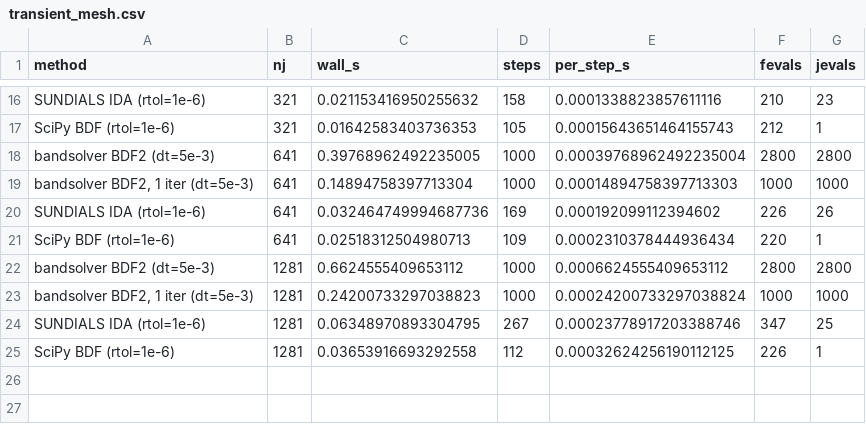
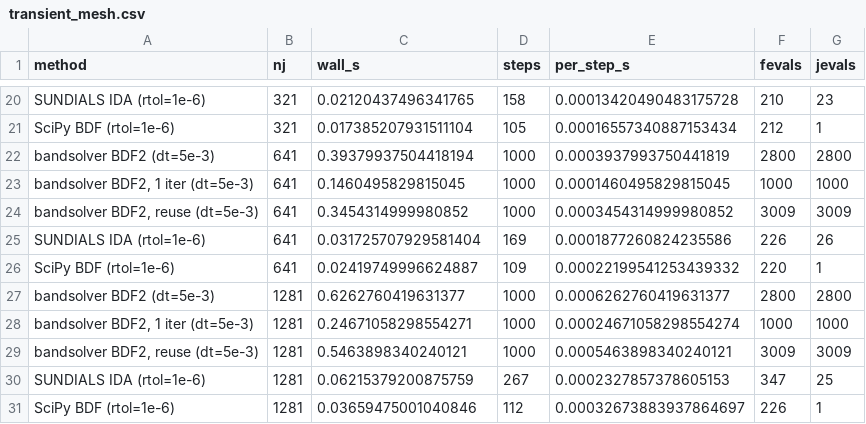
Before and after one commit to jcbernard87/bandsolver, a CSV file: benchmarks/results/transient_mesh.csv, drawn as a sheet; only a part is shown, gaps mark what is left out; addresses are those after the commit; the diff covers the shown part only; the diff names each change by its address in the sheet, - before the commit and + after, or states it on an @@ line.

```diff
--- a/benchmarks/results/transient_mesh.csv
+++ b/benchmarks/results/transient_mesh.csv
-C20 (wall_s): 0.021153416950255632
+C20 (wall_s): 0.02120437496341765
-E20 (per_step_s): 0.0001338823857611116
+E20 (per_step_s): 0.00013420490483175728
-C21 (wall_s): 0.01642583403736353
+C21 (wall_s): 0.017385207931511104
-E21 (per_step_s): 0.00015643651464155743
+E21 (per_step_s): 0.00016557340887153434
-C22 (wall_s): 0.39768962492235005
+C22 (wall_s): 0.39379937504418194
-E22 (per_step_s): 0.00039768962492235004
+E22 (per_step_s): 0.0003937993750441819
-C23 (wall_s): 0.14894758397713304
+C23 (wall_s): 0.1460495829815045
-E23 (per_step_s): 0.00014894758397713303
+E23 (per_step_s): 0.0001460495829815045
+row 24: bandsolver BDF2, reuse (dt=5e-3) | 641 | 0.3454314999980852 | 1000 | 0.0003454314999980852 | 3009 | 3009
-C25 (wall_s): 0.032464749994687736
+C25 (wall_s): 0.031725707929581404
-E25 (per_step_s): 0.000192099112394602
+E25 (per_step_s): 0.0001877260824235586
-C26 (wall_s): 0.02518312504980713
+C26 (wall_s): 0.02419749996624887
-E26 (per_step_s): 0.0002310378444936434
+E26 (per_step_s): 0.00022199541253439332
-C27 (wall_s): 0.6624555409653112
+C27 (wall_s): 0.6262760419631377
-E27 (per_step_s): 0.0006624555409653112
+E27 (per_step_s): 0.0006262760419631377
-C28 (wall_s): 0.24200733297038823
+C28 (wall_s): 0.24671058298554271
-E28 (per_step_s): 0.00024200733297038824
+E28 (per_step_s): 0.00024671058298554274
+row 29: bandsolver BDF2, reuse (dt=5e-3) | 1281 | 0.5463898340240121 | 1000 | 0.0005463898340240121 | 3009 | 3009
-C30 (wall_s): 0.06348970893304795
+C30 (wall_s): 0.06215379200875759
-E30 (per_step_s): 0.00023778917203388746
+E30 (per_step_s): 0.0002327857378605153
-C31 (wall_s): 0.03653916693292558
+C31 (wall_s): 0.03659475001040846
-E31 (per_step_s): 0.00032624256190112125
+E31 (per_step_s): 0.00032673883937864697
```
Also changed, not shown: 4 added rows and 28 edited cells elsewhere in this file, benchmarks/results/transient_wp.csv, 24 other files.
